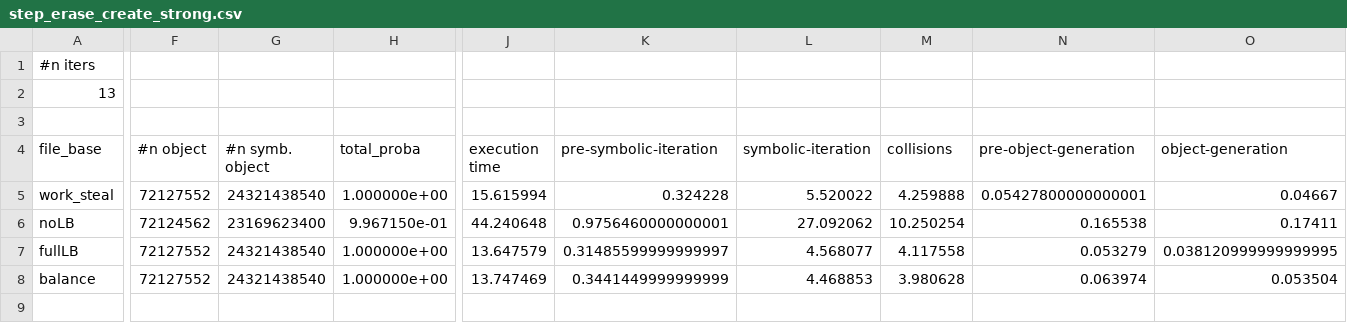
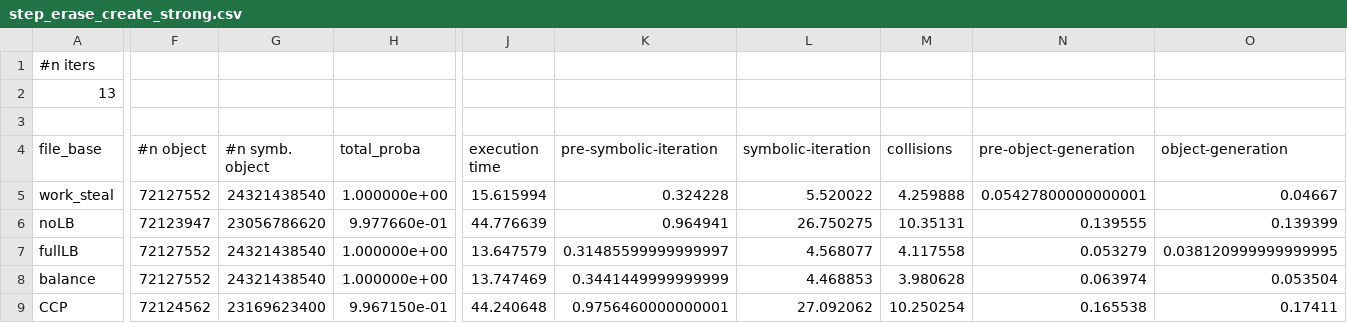
Before and after one commit to jolatechno/Quantum-graph-simulation-plots, a CSV file: Load-balancing-plots-Plafrim/raw/step_erase_create_strong.csv, drawn as a sheet; only a part is shown, gaps mark what is left out; rows hold the shown columns only; the diff covers the shown part only; the diff names each change by its address in the sheet, - before the commit and + after, or states it on an @@ line.

```diff
--- a/Load-balancing-plots-Plafrim/raw/step_erase_create_strong.csv
+++ b/Load-balancing-plots-Plafrim/raw/step_erase_create_strong.csv
-F6 (#n object): 72124562
+F6 (#n object): 72123947
-G6 (#n symb. object): 23169623400
+G6 (#n symb. object): 23056786620
-H6 (total_proba): 9.967150e-01
+H6 (total_proba): 9.977660e-01
-J6 (execution time): 44.240648
+J6 (execution time): 44.776639
-K6 (pre-symbolic-iteration): 0.9756460000000001
+K6 (pre-symbolic-iteration): 0.964941
-L6 (symbolic-iteration): 27.092062
+L6 (symbolic-iteration): 26.750275
-M6 (collisions): 10.250254
+M6 (collisions): 10.35131
-N6 (pre-object-generation): 0.165538
+N6 (pre-object-generation): 0.139555
-O6 (object-generation): 0.17411
+O6 (object-generation): 0.139399
+row 9: CCP | 72124562 | 23169623400 | 9.967150e-01 | 44.240648 | 0.9756460000000001 | 27.092062 | 10.250254 | 0.165538 | 0.17411
```
Also changed, not shown: 4 edited cells elsewhere in this file, Load-balancing-plots-Plafrim/raw/step_erase_create_weak.csv, Load-balancing-plots-Plafrim/raw/step_split_merge_weak.csv, 23 other files.
